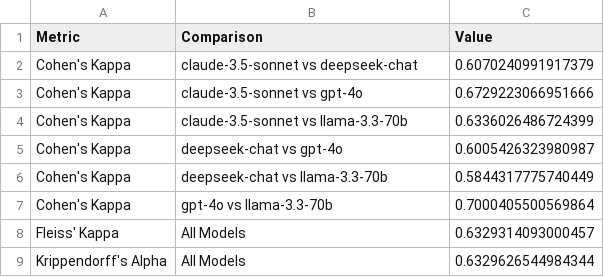
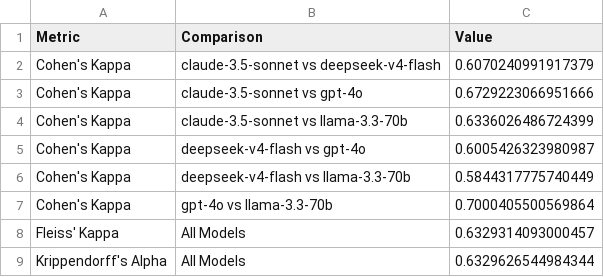
Before and after one commit to Dawn2310/Calibrating-LLM-Synthetic-Users-for-A-B-Testing, a CSV file: analysis/tables/statistical_agreement_metrics.csv, drawn as a sheet.

```diff
--- a/analysis/tables/statistical_agreement_metrics.csv
+++ b/analysis/tables/statistical_agreement_metrics.csv
@@ -1,7 +1,7 @@
 Metric,Comparison,Value
-Cohen's Kappa,claude-3.5-sonnet vs deepseek-chat,0.6070240991917379
+Cohen's Kappa,claude-3.5-sonnet vs deepseek-v4-flash,0.6070240991917379
 Cohen's Kappa,claude-3.5-sonnet vs gpt-4o,0.6729223066951666
 Cohen's Kappa,claude-3.5-sonnet vs llama-3.3-70b,0.6336026486724399
-Cohen's Kappa,deepseek-chat vs gpt-4o,0.6005426323980987
-Cohen's Kappa,deepseek-chat vs llama-3.3-70b,0.5844317775740449
+Cohen's Kappa,deepseek-v4-flash vs gpt-4o,0.6005426323980987
+Cohen's Kappa,deepseek-v4-flash vs llama-3.3-70b,0.5844317775740449
 Cohen's Kappa,gpt-4o vs llama-3.3-70b,0.7000405500569864
```
Also changed, not shown: analysis/tables/domain_breakdown_summary.csv, analysis/tables/model_agreement_overall.csv, 40 other files.
